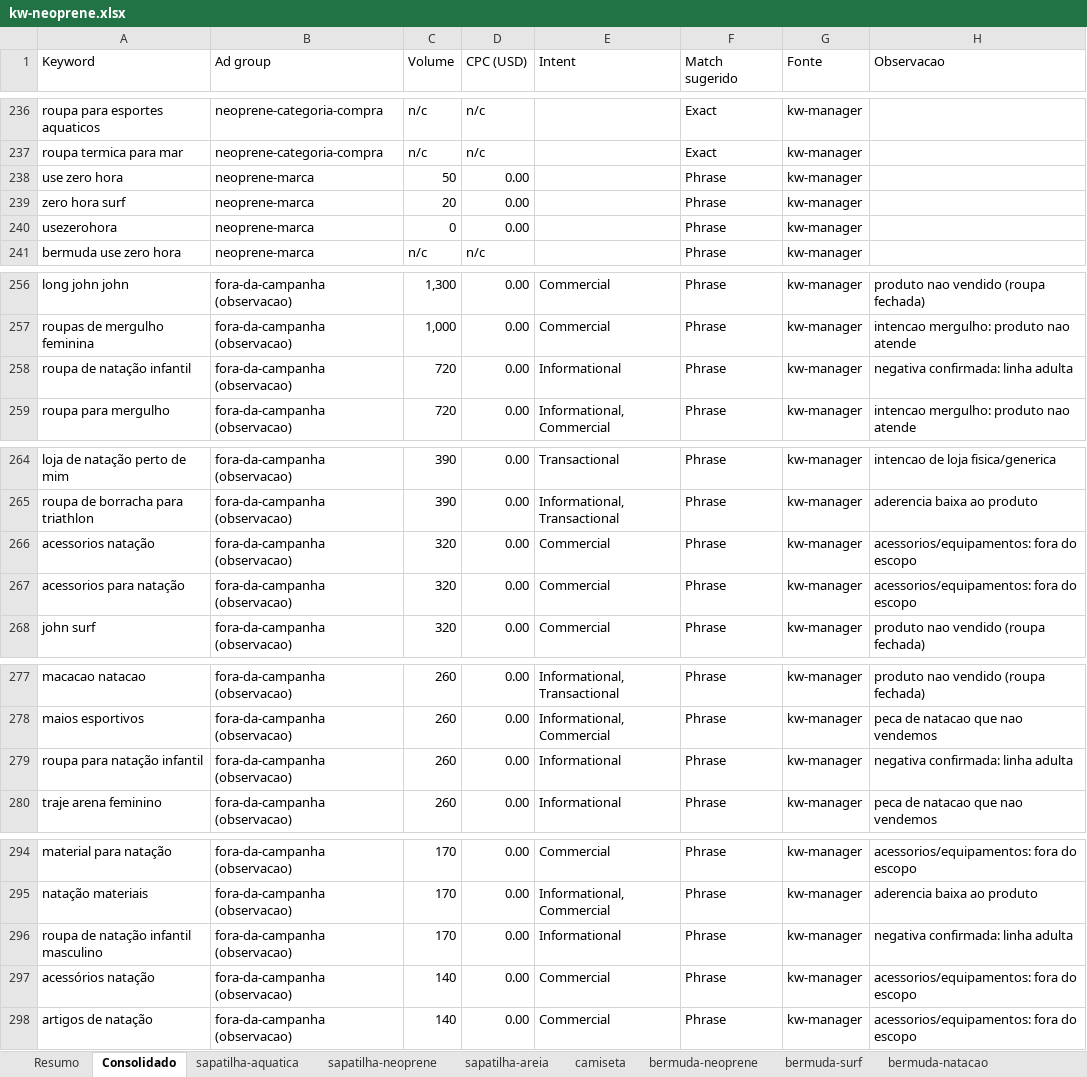
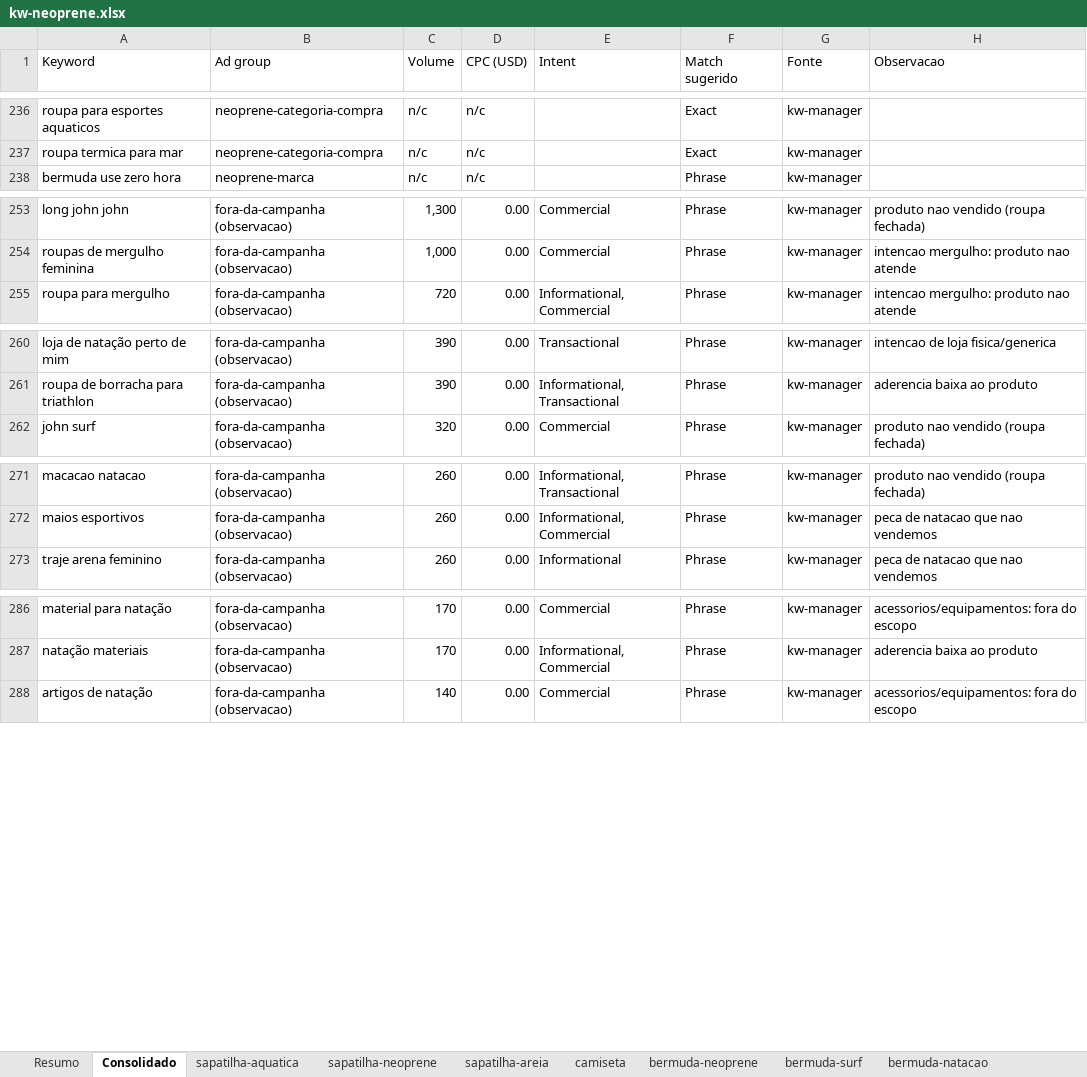
Before and after one commit to raphavianna/search-mkt, an Excel workbook: campanhas/neoprene/kw-planner/kw-neoprene.xlsx, sheet Consolidado, drawn as a sheet; only a part is shown, gaps mark what is left out; values as stored, in another font and other column widths than the file's, no cell formats; the diff covers the shown part only; the diff names each change by its address in the sheet, - before the commit and + after, or states it on an @@ line.

```diff
--- a/campanhas/neoprene/kw-planner/kw-neoprene.xlsx (sheet Consolidado)
+++ b/campanhas/neoprene/kw-planner/kw-neoprene.xlsx (sheet Consolidado)
-row 238: use zero hora | neoprene-marca | 50 | 0.00 |  | Phrase | kw-manager
-row 239: zero hora surf | neoprene-marca | 20 | 0.00 |  | Phrase | kw-manager
-row 240: usezerohora | neoprene-marca | 0 | 0.00 |  | Phrase | kw-manager
-row 258: roupa de natação infantil | fora-da-campanha (observacao) | 720 | 0.00 | Informational | Phrase | kw-manager | negativa confirmada: linha adulta
-row 266: acessorios natação | fora-da-campanha (observacao) | 320 | 0.00 | Commercial | Phrase | kw-manager | acessorios/equipamentos: fora do escopo
-row 267: acessorios para natação | fora-da-campanha (observacao) | 320 | 0.00 | Commercial | Phrase | kw-manager | acessorios/equipamentos: fora do escopo
-row 279: roupa para natação infantil | fora-da-campanha (observacao) | 260 | 0.00 | Informational | Phrase | kw-manager | negativa confirmada: linha adulta
-row 296: roupa de natação infantil masculino | fora-da-campanha (observacao) | 170 | 0.00 | Informational | Phrase | kw-manager | negativa confirmada: linha adulta
-row 297: acessórios natação | fora-da-campanha (observacao) | 140 | 0.00 | Commercial | Phrase | kw-manager | acessorios/equipamentos: fora do escopo
```
Also changed, not shown: 4 removed rows elsewhere in this sheet, sheet fora-da-campanha, sheet marca, sheet Resumo, cell formats, 2 other files.
